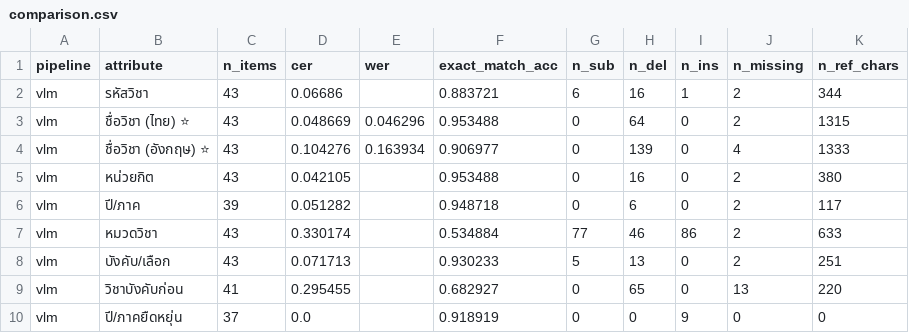
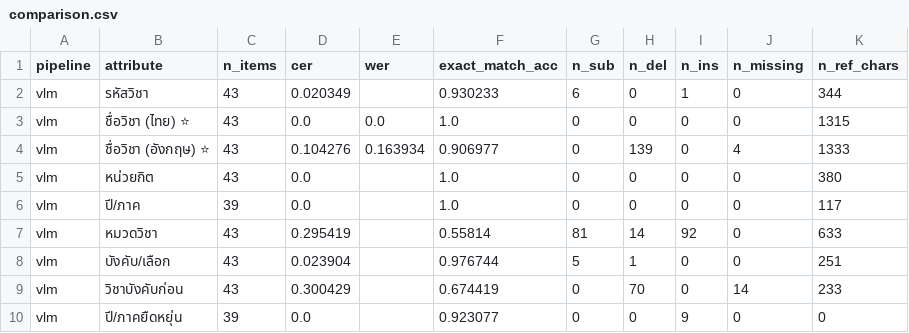
Before and after one commit to maplecodingfrez/isd-2026-OCR-LLM-QNA, a CSV file: Lab7B_Lab8B_ocr_system/runs/BIT/no_coop/lab7b_output/comparison.csv, drawn as a sheet.

```diff
--- a/Lab7B_Lab8B_ocr_system/runs/BIT/no_coop/lab7b_output/comparison.csv
+++ b/Lab7B_Lab8B_ocr_system/runs/BIT/no_coop/lab7b_output/comparison.csv
@@ -1,10 +1,10 @@
 pipeline,attribute,n_items,cer,wer,exact_match_acc,n_sub,n_del,n_ins,n_missing,n_ref_chars
-vlm,รหัสวิชา,43,0.06686,,0.883721,6,16,1,2,344
-vlm,ชื่อวิชา (ไทย) ⭐,43,0.048669,0.046296,0.953488,0,64,0,2,1315
+vlm,รหัสวิชา,43,0.020349,,0.930233,6,0,1,0,344
+vlm,ชื่อวิชา (ไทย) ⭐,43,0.0,0.0,1.0,0,0,0,0,1315
 vlm,ชื่อวิชา (อังกฤษ) ⭐,43,0.104276,0.163934,0.906977,0,139,0,4,1333
-vlm,หน่วยกิต,43,0.042105,,0.953488,0,16,0,2,380
-vlm,ปี/ภาค,39,0.051282,,0.948718,0,6,0,2,117
-vlm,หมวดวิชา,43,0.330174,,0.534884,77,46,86,2,633
-vlm,บังคับ/เลือก,43,0.071713,,0.930233,5,13,0,2,251
-vlm,วิชาบังคับก่อน,41,0.295455,,0.682927,0,65,0,13,220
-vlm,ปี/ภาคยืดหยุ่น,37,0.0,,0.918919,0,0,9,0,0
+vlm,หน่วยกิต,43,0.0,,1.0,0,0,0,0,380
+vlm,ปี/ภาค,39,0.0,,1.0,0,0,0,0,117
+vlm,หมวดวิชา,43,0.295419,,0.55814,81,14,92,0,633
+vlm,บังคับ/เลือก,43,0.023904,,0.976744,5,1,0,0,251
+vlm,วิชาบังคับก่อน,43,0.300429,,0.674419,0,70,0,14,233
+vlm,ปี/ภาคยืดหยุ่น,39,0.0,,0.923077,0,0,9,0,0
```
Also changed, not shown: Lab7B_Lab8B_ocr_system/runs/IT/coop/lab7b_output/comparison.csv, Lab7B_Lab8B_ocr_system/runs/IT/no_coop/lab7b_output/comparison.csv, 37 other files.
